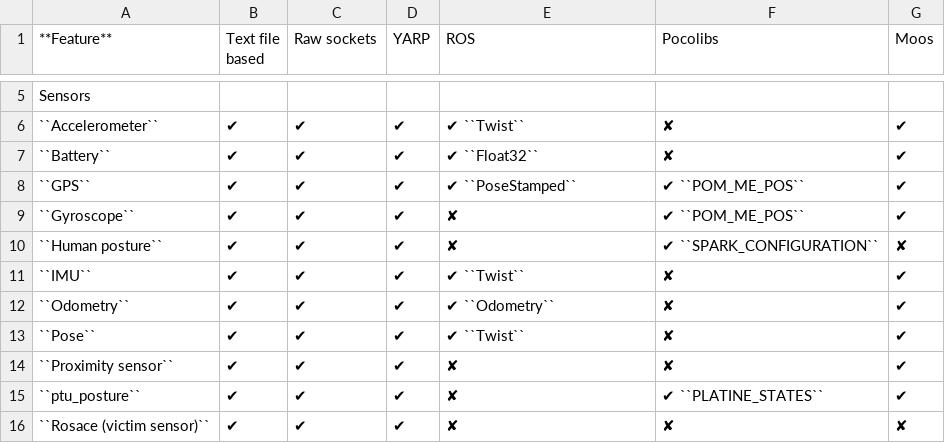
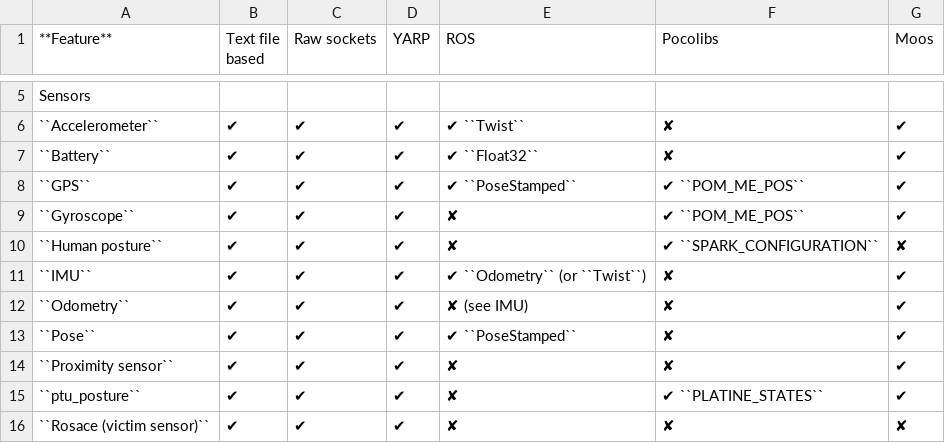
Before and after one commit to morse-simulator/morse, a CSV file: doc/morse/user/compatibility_matrix.csv, drawn as a sheet; only a part is shown, gaps mark what is left out.

Commit message:
Rewritten the ROS IMU sensor to export a proper Odometry message
The IMU sensor, used with ROS, now exports a proper Odometry message on the /<robot>/imu topic.

While here:
- removed old ROS odometry sensor which is non standard in ROS
- (temporarly) added the tfMessage directly in MORSE code for
  Py3 compatibility reasons. To properly fix upstream

```diff
--- a/doc/morse/user/compatibility_matrix.csv
+++ b/doc/morse/user/compatibility_matrix.csv
@@ -10,5 +10,5 @@ Sensors,
 ``Human posture``,            ✔,               ✔,           ✔,              ✘,               ✔ ``SPARK_CONFIGURATION``,											✘
-``IMU``,		              ✔,               ✔,           ✔,              ✔ ``Twist``,     ✘,																	✔
-``Odometry``,                 ✔,               ✔,           ✔,              ✔ ``Odometry``,  ✘ ,																	✔
-``Pose``,					  ✔,               ✔,           ✔,              ✔ ``Twist``,     ✘,																	✔ 	
+``IMU``,		              ✔,               ✔,           ✔,              ✔ ``Odometry`` (or ``Twist``),     ✘,																	✔
+``Odometry``,                 ✔,               ✔,           ✔,              ✘  (see IMU),    ✘ ,																	✔
+``Pose``,					  ✔,               ✔,           ✔,              ✔ ``PoseStamped``,     ✘,																	✔ 	
 ``Proximity sensor``,         ✔,               ✔,           ✔,              ✘,              ✘,																	✔
```
Also changed, not shown: 4 other files.
